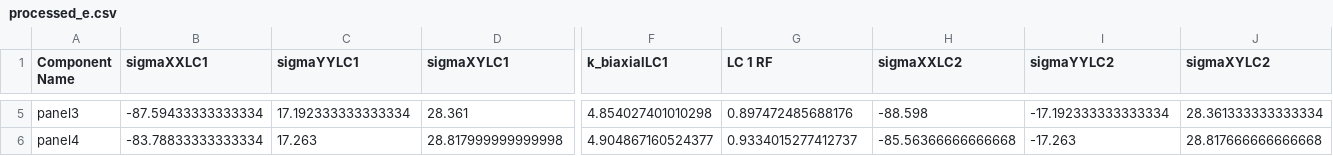
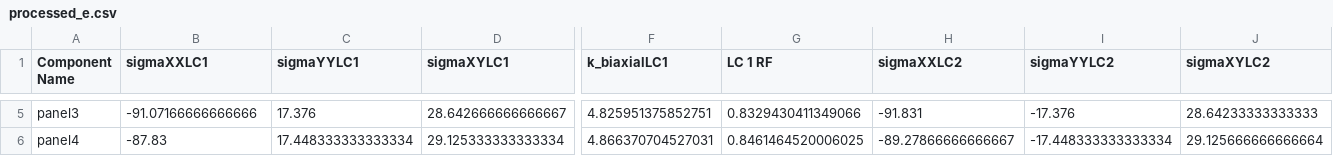
Before and after one commit to fabianober/tum-ase-project-2025-1_2, a CSV file: data/yannis/output/processed_e.csv, drawn as a sheet; only a part is shown, gaps mark what is left out; the diff covers the shown part only; the diff names each change by its address in the sheet, - before the commit and + after, or states it on an @@ line.

```diff
--- a/data/yannis/output/processed_e.csv
+++ b/data/yannis/output/processed_e.csv
-B5 (sigmaXXLC1): -87.59433333333334
+B5 (sigmaXXLC1): -91.07166666666666
-C5 (sigmaYYLC1): 17.192333333333334
+C5 (sigmaYYLC1): 17.376
-D5 (sigmaXYLC1): 28.361
+D5 (sigmaXYLC1): 28.642666666666667
-F5 (k_biaxialLC1): 4.854027401010298
+F5 (k_biaxialLC1): 4.825951375852751
-G5 (LC 1 RF): 0.897472485688176
+G5 (LC 1 RF): 0.8329430411349066
-H5 (sigmaXXLC2): -88.598
+H5 (sigmaXXLC2): -91.831
-I5 (sigmaYYLC2): -17.192333333333334
+I5 (sigmaYYLC2): -17.376
-J5 (sigmaXYLC2): 28.361333333333334
+J5 (sigmaXYLC2): 28.64233333333333
-B6 (sigmaXXLC1): -83.78833333333334
+B6 (sigmaXXLC1): -87.83
-C6 (sigmaYYLC1): 17.263
+C6 (sigmaYYLC1): 17.448333333333334
-D6 (sigmaXYLC1): 28.817999999999998
+D6 (sigmaXYLC1): 29.125333333333334
-F6 (k_biaxialLC1): 4.904867160524377
+F6 (k_biaxialLC1): 4.866370704527031
-G6 (LC 1 RF): 0.9334015277412737
+G6 (LC 1 RF): 0.8461464520006025
-H6 (sigmaXXLC2): -85.56366666666668
+H6 (sigmaXXLC2): -89.27866666666667
-I6 (sigmaYYLC2): -17.263
+I6 (sigmaYYLC2): -17.448333333333334
-J6 (sigmaXYLC2): 28.817666666666668
+J6 (sigmaXYLC2): 29.125666666666664
```
Also changed, not shown: 134 edited cells elsewhere in this file, data/yannis/panel.csv, 2 other files.
